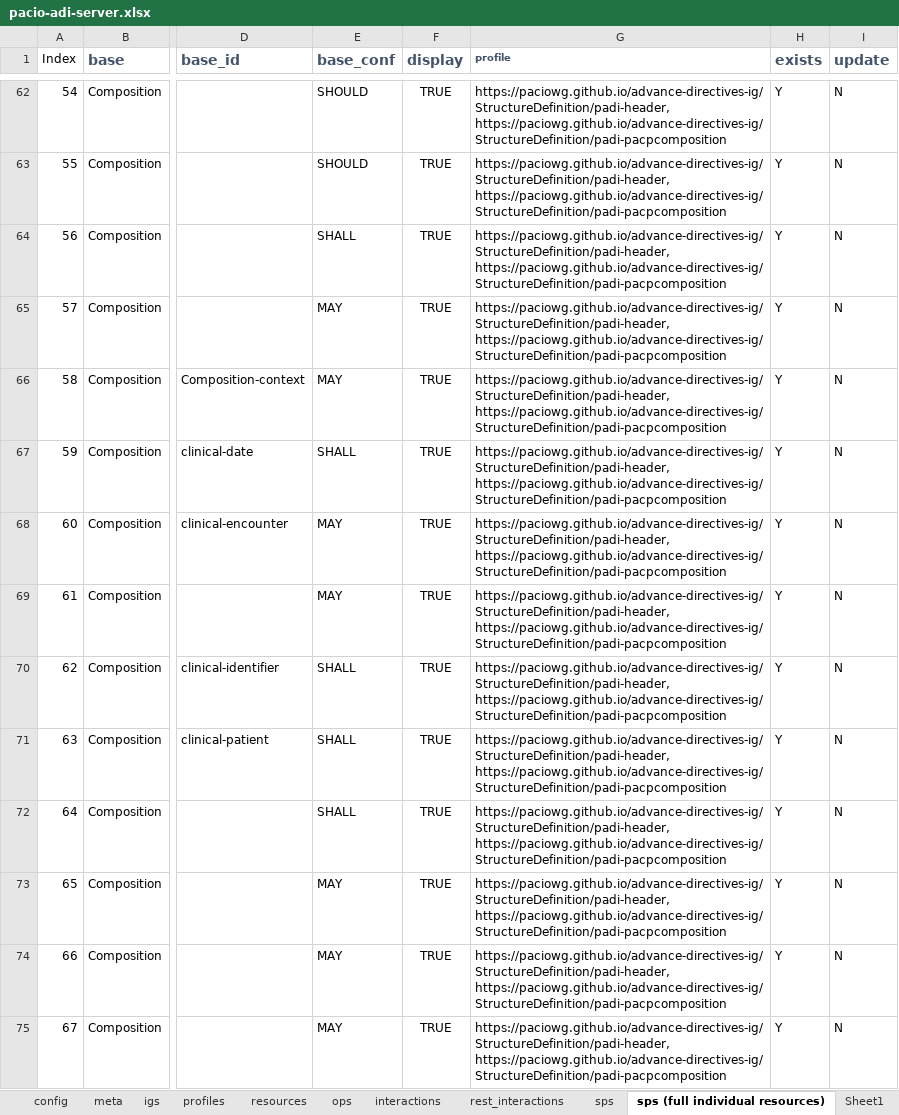
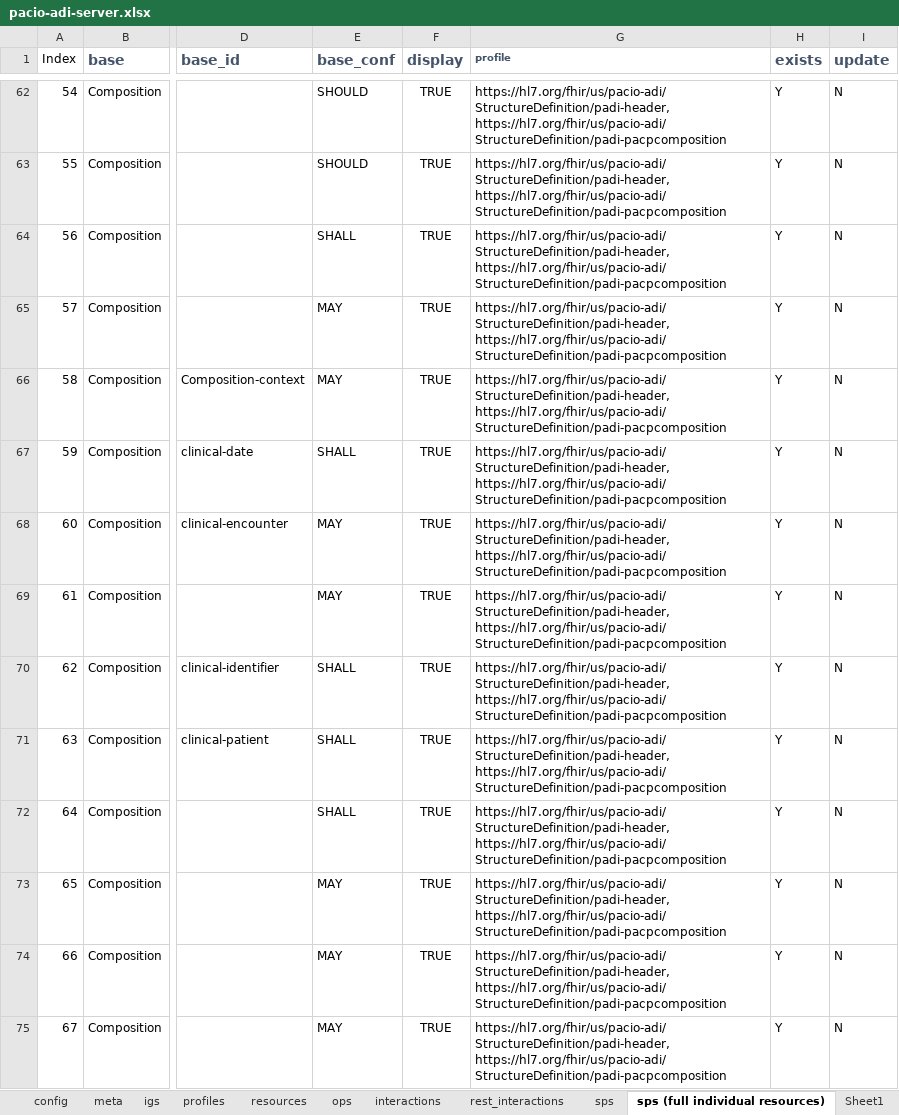
Before and after one commit to HL7/fhir-pacio-adi, an Excel workbook: input/fsh/scripts/pacio-adi-server.xlsx, sheet sps (full individual resources), drawn as a sheet; only a part is shown, gaps mark what is left out; values as stored, in another font and other column widths than the file's, no borders; ↵ is a line break in a cell; the diff covers the shown part only; the diff names each change by its address in the sheet, - before the commit and + after, or states it on an @@ line.

```diff
--- a/input/fsh/scripts/pacio-adi-server.xlsx (sheet sps (full individual resources))
+++ b/input/fsh/scripts/pacio-adi-server.xlsx (sheet sps (full individual resources))
-G62:G75 (profile): https://paciowg.github.io/advance-directives-ig/StructureDefinition/padi-header, ↵ https://paciowg.github.io/advance-directives-ig/StructureDefinition/padi-pacpcomposition
+G62:G75 (profile): https://hl7.org/fhir/us/pacio-adi/StructureDefinition/padi-header, ↵ https://hl7.org/fhir/us/pacio-adi/StructureDefinition/padi-pacpcomposition
```
Also changed, not shown: 137 edited cells elsewhere in this sheet, sheet sps, sheet profiles, sheet meta, sheet config, 12 other files.
